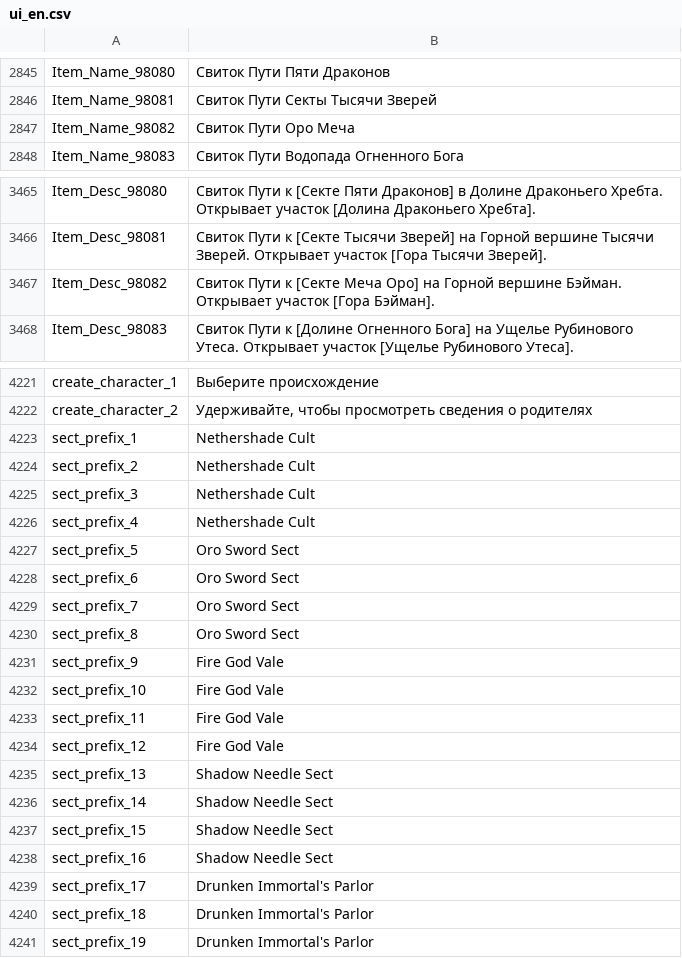
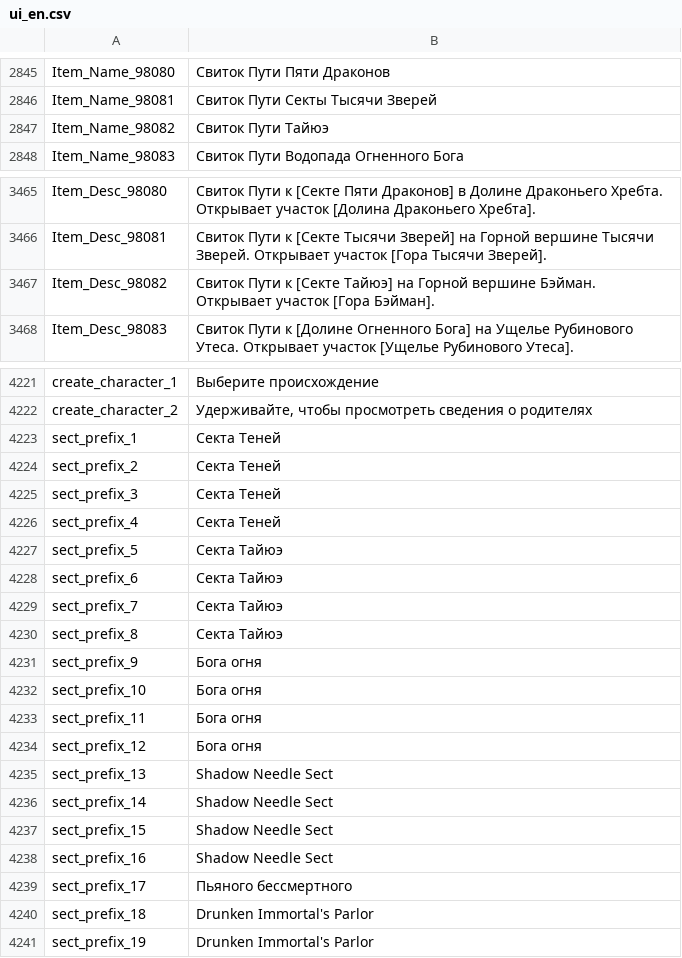
Before and after one commit to DOG729/ru-the-matchless-kungfu, a CSV file: files/Etc/Localization/ui_en.csv, drawn as a sheet; only a part is shown, gaps mark what is left out; the diff covers the shown part only.

Commit message:
rf

```diff
--- a/files/Etc/Localization/ui_en.csv
+++ b/files/Etc/Localization/ui_en.csv
@@ -2846,3 +2846,3 @@
 "Item_Name_98081","Свиток Пути Секты Тысячи Зверей"
-"Item_Name_98082","Свиток Пути Оро Меча"
+"Item_Name_98082","Свиток Пути Тайюэ"
 "Item_Name_98083","Свиток Пути Водопада Огненного Бога"
@@ -3466,3 +3466,3 @@
 "Item_Desc_98081","Свиток Пути к [Секте Тысячи Зверей] на Горной вершине Тысячи Зверей. Открывает участок [Гора Тысячи Зверей]."
-"Item_Desc_98082","Свиток Пути к [Секте Меча Оро] на Горной вершине Бэйман. Открывает участок [Гора Бэйман]."
+"Item_Desc_98082","Свиток Пути к [Секте Тайюэ] на Горной вершине Бэйман. Открывает участок [Гора Бэйман]."
 "Item_Desc_98083","Свиток Пути к [Долине Огненного Бога] на Ущелье Рубинового Утеса. Открывает участок [Ущелье Рубинового Утеса]."
@@ -4222,14 +4222,14 @@
 "create_character_2","Удерживайте, чтобы просмотреть сведения о родителях"
-"sect_prefix_1","Nethershade Cult"
-"sect_prefix_2","Nethershade Cult"
-"sect_prefix_3","Nethershade Cult"
-"sect_prefix_4","Nethershade Cult"
-"sect_prefix_5","Oro Sword Sect"
-"sect_prefix_6","Oro Sword Sect"
-"sect_prefix_7","Oro Sword Sect"
-"sect_prefix_8","Oro Sword Sect"
-"sect_prefix_9","Fire God Vale"
-"sect_prefix_10","Fire God Vale"
-"sect_prefix_11","Fire God Vale"
-"sect_prefix_12","Fire God Vale"
+"sect_prefix_1","Секта Теней"
+"sect_prefix_2","Секта Теней"
+"sect_prefix_3","Секта Теней"
+"sect_prefix_4","Секта Теней"
+"sect_prefix_5","Секта Тайюэ"
+"sect_prefix_6","Секта Тайюэ"
+"sect_prefix_7","Секта Тайюэ"
+"sect_prefix_8","Секта Тайюэ"
+"sect_prefix_9","Бога огня"
+"sect_prefix_10","Бога огня"
+"sect_prefix_11","Бога огня"
+"sect_prefix_12","Бога огня"
 "sect_prefix_13","Shadow Needle Sect"
@@ -4238,3 +4238,3 @@
 "sect_prefix_16","Shadow Needle Sect"
-"sect_prefix_17","Drunken Immortal's Parlor"
+"sect_prefix_17","Пьяного бессмертного"
 "sect_prefix_18","Drunken Immortal's Parlor"
```
Also changed, not shown: 13 edited cells elsewhere in this file.
